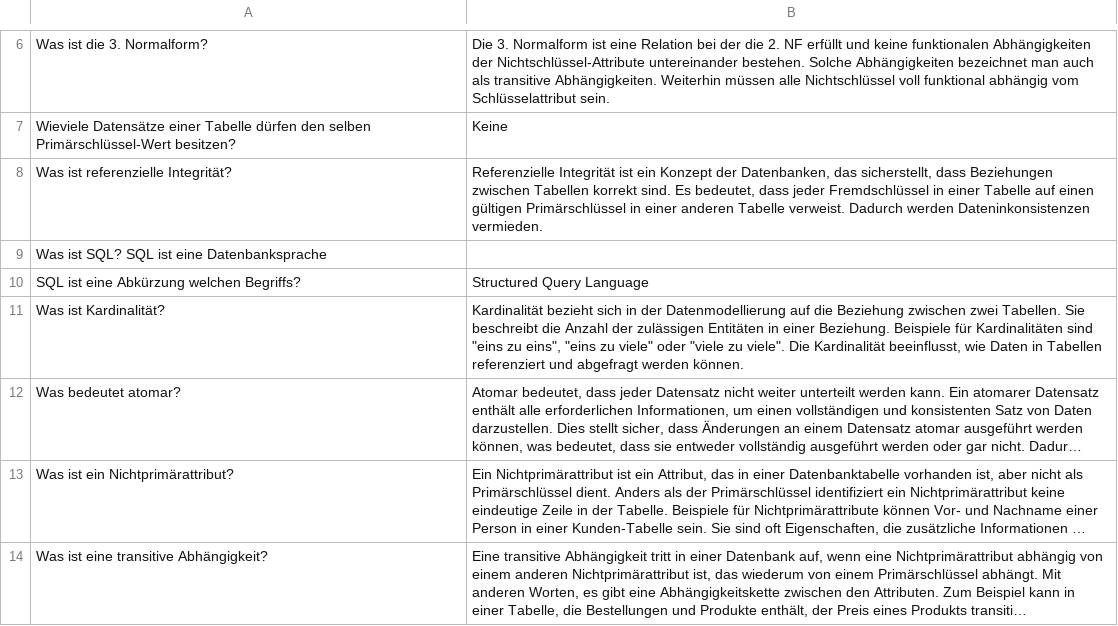
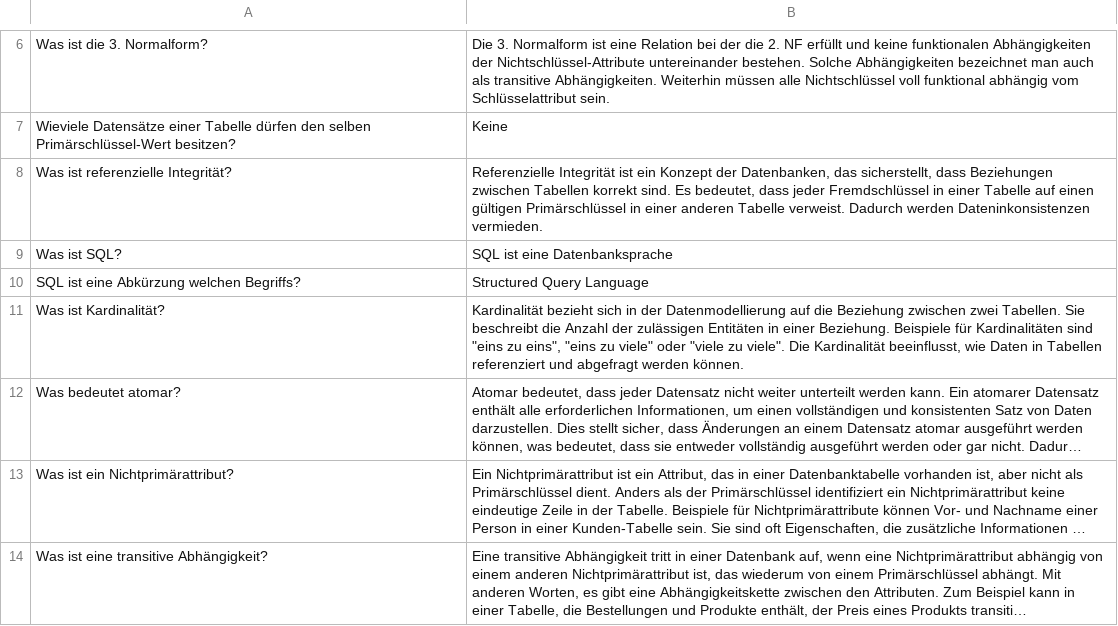
Before and after one commit to wbs-mw/anki-fi, a CSV file: csv/db.csv, drawn as a sheet; only a part is shown, gaps mark what is left out; long unchanged cells end in ….

Commit message:
Fehlendes Komma

```diff
--- a/csv/db.csv
+++ b/csv/db.csv
@@ -8,3 +8,3 @@ Wieviele Datensätze einer Tabelle dürfen den selben Primärschlüssel-Wert bes
 Was ist referenzielle Integrität?; Referenzielle Integrität ist ein Konzept der Datenbanken, das sicherstellt, dass Beziehungen zwischen Tabellen korrekt sind. Es bedeutet, dass jeder Fremdschlüssel in einer Tabelle auf einen gültigen Primärschlüssel in einer anderen Tabelle verweist. Dadurch werden Dateninkonsistenzen vermieden.
-Was ist SQL? SQL ist eine Datenbanksprache
+Was ist SQL?; SQL ist eine Datenbanksprache
 SQL ist eine Abkürzung welchen Begriffs?; Structured Query Language
```
